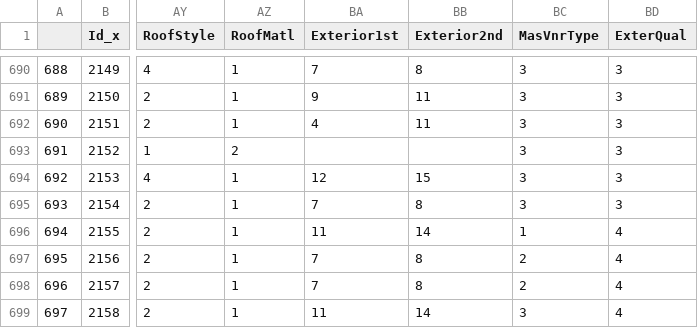
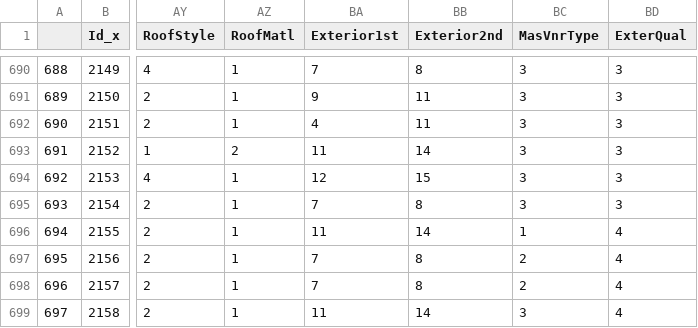
Before and after one commit to Kailunwrites/Kaggle-Machine-Learning-Housing-Project-, a CSV file: Data/test_all_original.csv, drawn as a sheet; only a part is shown, gaps mark what is left out; the diff names each change by its address in the sheet, - before the commit and + after, or states it on an @@ line.

Commit message:
Update test_all_original.csv

```diff
--- a/Data/test_all_original.csv
+++ b/Data/test_all_original.csv
-BA693 (Exterior1st): (empty)
+BA693 (Exterior1st): 11
-BB693 (Exterior2nd): (empty)
+BB693 (Exterior2nd): 14
```
